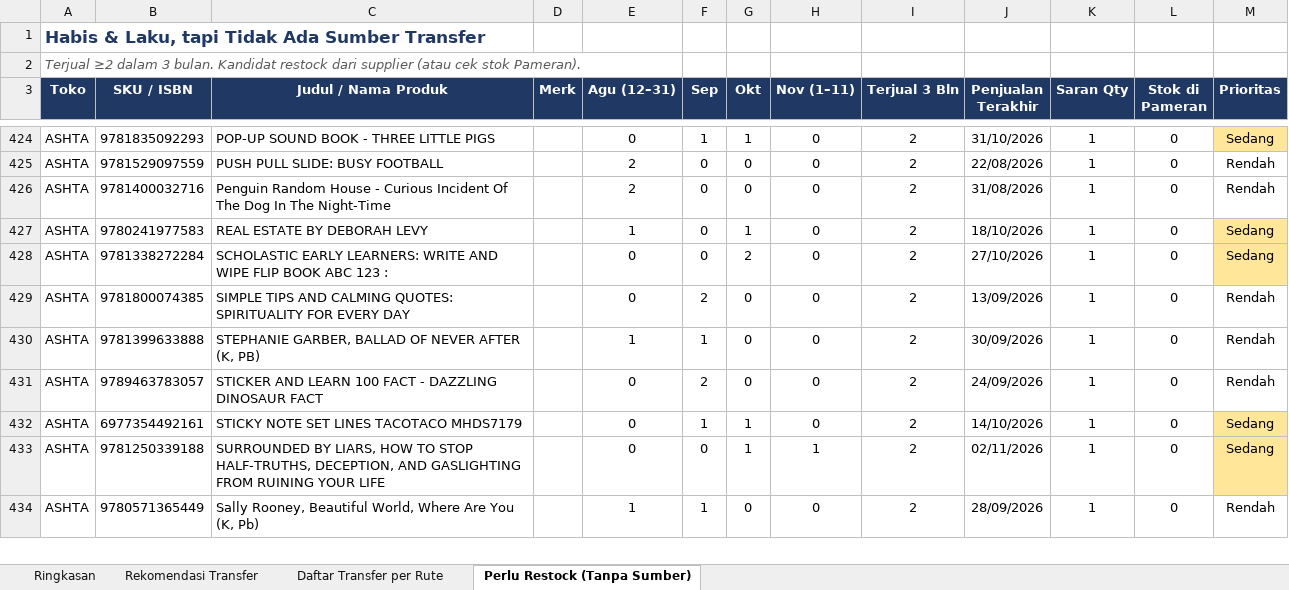
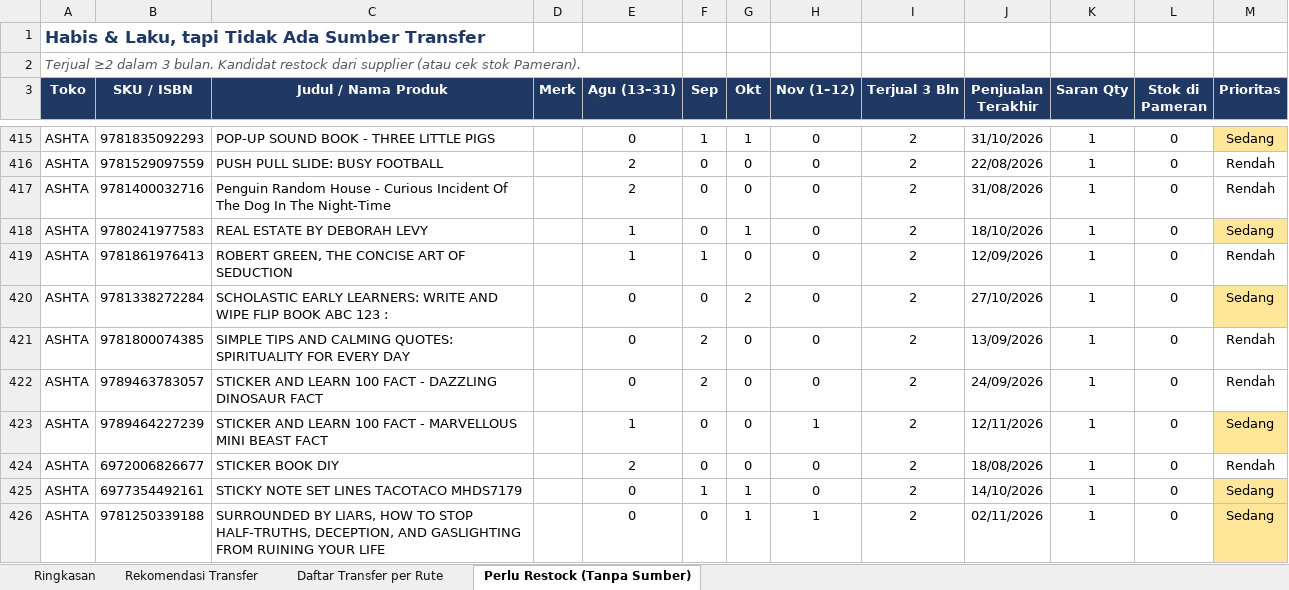
Before and after one commit to stevetsurface/sinar-starbooks-sales, an Excel workbook: data/transfer_stok_toko_offline.xlsx, sheet Perlu Restock (Tanpa Sumber), drawn as a sheet; only a part is shown, gaps mark what is left out; the shorter side is filled out with more unchanged rows; values as stored, in another font and other column widths than the file's, no borders; removed rows and columns are numbered as before the commit, all else as after; the diff covers the shown part only; the diff names each change by its address in the sheet, - before the commit and + after, or states it on an @@ line.

```diff
--- a/data/transfer_stok_toko_offline.xlsx (sheet Perlu Restock (Tanpa Sumber))
+++ b/data/transfer_stok_toko_offline.xlsx (sheet Perlu Restock (Tanpa Sumber))
-E3: Agu (12–31)
+E3: Agu (13–31)
-H3: Nov (1–11)
+H3: Nov (1–12)
+row 419: ASHTA | 9781861976413 | ROBERT GREEN, THE CONCISE ART OF SEDUCTION |  | 1 | 1 | 0 | 0 | 2 | 12/09/2026 | 1 | 0 | Rendah
-row 430: ASHTA | 9781399633888 | STEPHANIE GARBER, BALLAD OF NEVER AFTER (K, PB) |  | 1 | 1 | 0 | 0 | 2 | 30/09/2026 | 1 | 0 | Rendah
+row 423: ASHTA | 9789464227239 | STICKER AND LEARN 100 FACT - MARVELLOUS MINI BEAST FACT |  | 1 | 0 | 0 | 1 | 2 | 12/11/2026 | 1 | 0 | Sedang
+row 424: ASHTA | 6972006826677 | STICKER BOOK DIY |  | 2 | 0 | 0 | 0 | 2 | 18/08/2026 | 1 | 0 | Rendah
```
Also changed, not shown: 31 added rows, 48 removed rows, 42 edited cells and cell formats elsewhere in this sheet, sheet Rekomendasi Transfer, sheet Daftar Transfer per Rute, sheet Ringkasan, 41 other files.
